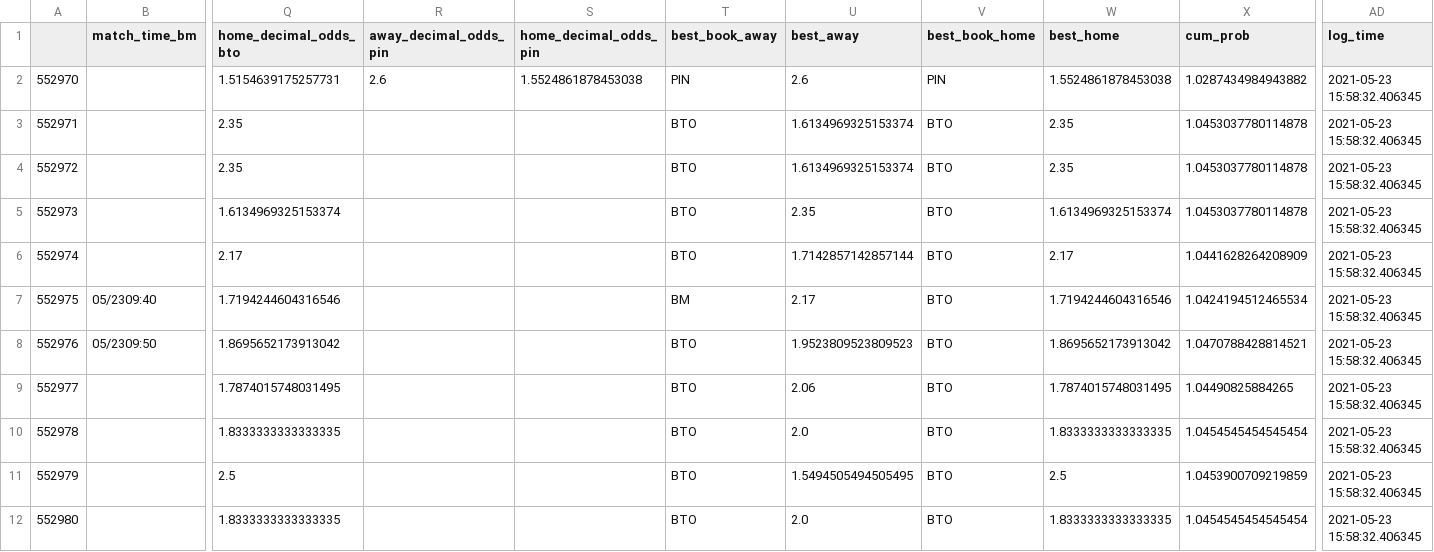
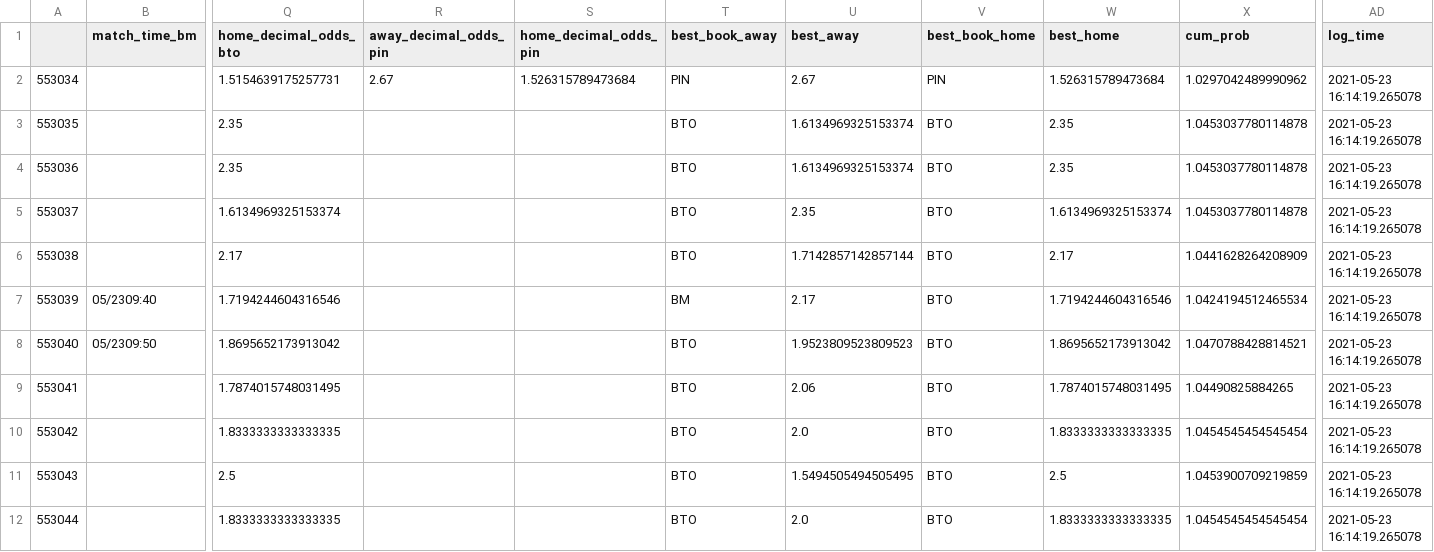
Before and after one commit to sardarnb/df_arbart, a CSV file: df_arbart.csv, drawn as a sheet; only a part is shown, gaps mark what is left out; the diff covers the shown part only; the diff names each change by its address in the sheet, - before the commit and + after, or states it on an @@ line.

Commit message:
2021-05-23 16:17:06.169203

```diff
--- a/df_arbart.csv
+++ b/df_arbart.csv
-A2: 552970
+A2: 553034
-R2 (away_decimal_odds_pin): 2.6
+R2 (away_decimal_odds_pin): 2.67
-S2 (home_decimal_odds_pin): 1.5524861878453038
+S2 (home_decimal_odds_pin): 1.526315789473684
-U2 (best_away): 2.6
+U2 (best_away): 2.67
-W2 (best_home): 1.5524861878453038
+W2 (best_home): 1.526315789473684
-X2 (cum_prob): 1.0287434984943882
+X2 (cum_prob): 1.0297042489990962
-AD2:AD12 (log_time): 2021-05-23 15:58:32.406345
+AD2:AD12 (log_time): 2021-05-23 16:14:19.265078
-A3: 552971
+A3: 553035
-A4: 552972
+A4: 553036
-A5: 552973
+A5: 553037
-A6: 552974
+A6: 553038
-A7: 552975
+A7: 553039
-A8: 552976
+A8: 553040
-A9: 552977
+A9: 553041
-A10: 552978
+A10: 553042
-A11: 552979
+A11: 553043
-A12: 552980
+A12: 553044
```
Also changed, not shown: 2 added rows, 2 removed rows and 107 edited cells elsewhere in this file.
